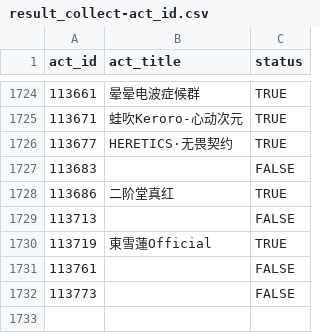
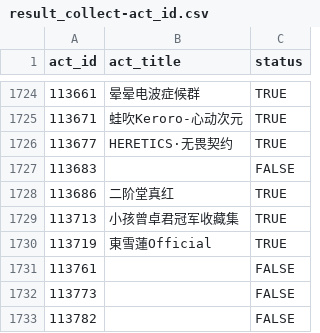
Before and after one commit to CaleyGoldue/bilibili-collections-archive, a CSV file: result_collect-act_id.csv, drawn as a sheet; only a part is shown, gaps mark what is left out.

Commit message:
Add files via upload

```diff
--- a/result_collect-act_id.csv
+++ b/result_collect-act_id.csv
@@ -1728,3 +1728,3 @@
 113686,二阶堂真红,TRUE
-113713,,FALSE
+113713,小孩曾卓君冠军收藏集,TRUE
 113719,東雪蓮Official,TRUE
@@ -1732 +1732,2 @@
 113773,,FALSE
+113782,,FALSE
```
